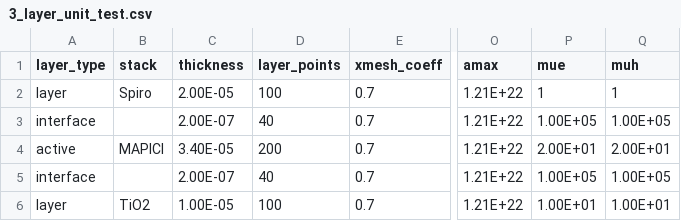
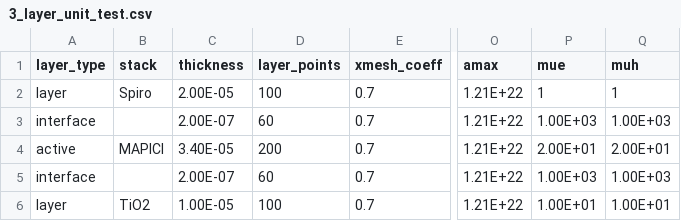
Before and after one commit to barnesgroupICL/Driftfusion, a CSV file: Input_files/3_layer_unit_test.csv, drawn as a sheet; only a part is shown, gaps mark what is left out; the diff names each change by its address in the sheet, - before the commit and + after, or states it on an @@ line.

Commit message:
increased interface points

```diff
--- a/Input_files/3_layer_unit_test.csv
+++ b/Input_files/3_layer_unit_test.csv
-D3 (layer_points): 40
+D3 (layer_points): 60
-P3 (mue): 1.00E+05
+P3 (mue): 1.00E+03
-Q3 (muh): 1.00E+05
+Q3 (muh): 1.00E+03
-D5 (layer_points): 40
+D5 (layer_points): 60
-P5 (mue): 1.00E+05
+P5 (mue): 1.00E+03
-Q5 (muh): 1.00E+05
+Q5 (muh): 1.00E+03
```
